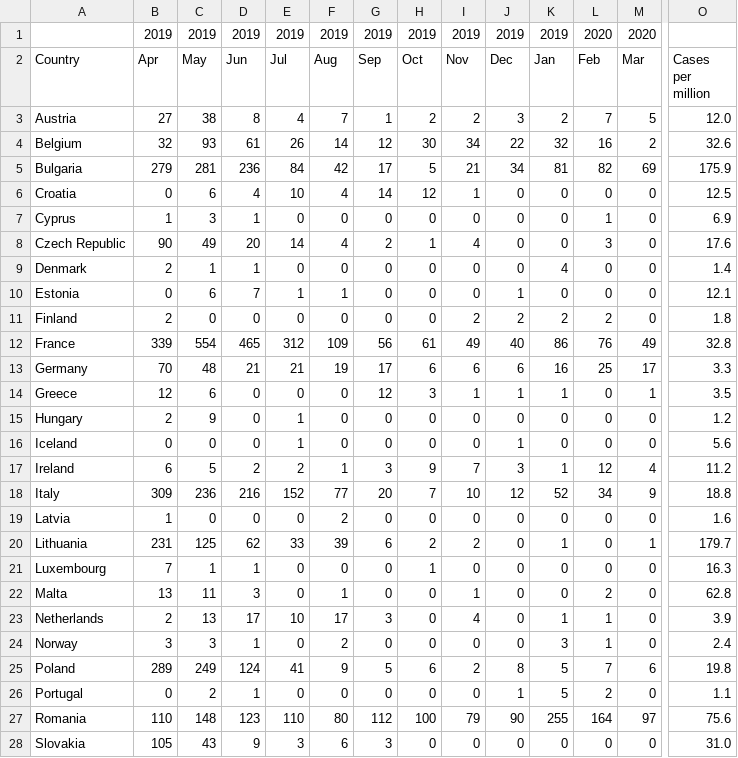
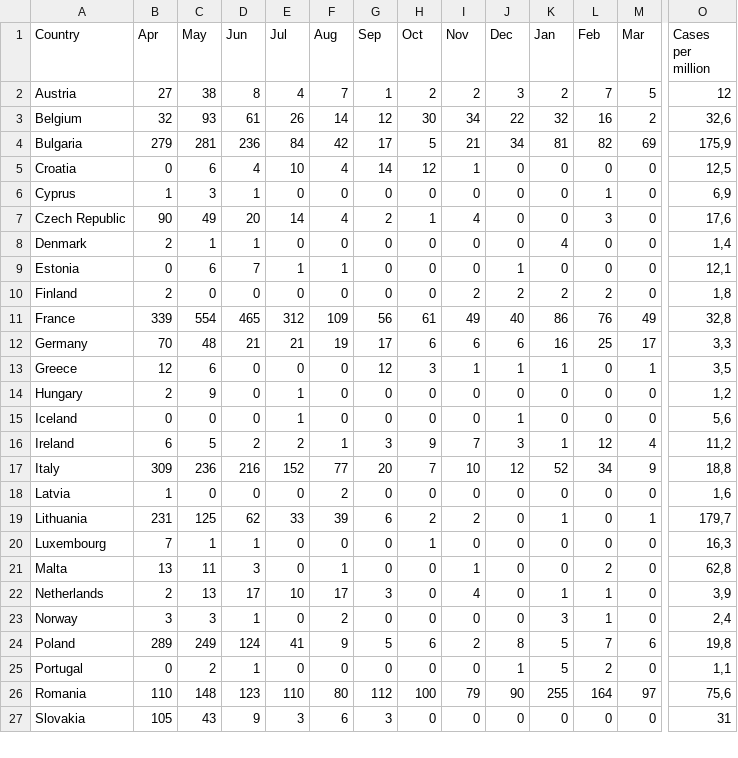
Before and after one commit to JSoriano2/Measles_cases_graphic, a CSV file: casos_sarampion.csv, drawn as a sheet; only a part is shown, gaps mark what is left out; removed rows and columns are numbered as before the commit, all else as after; rows hold the shown columns only; the diff covers the shown part only; the diff names each change by its address in the sheet, - before the commit and + after, or states it on an @@ line.

```diff
--- a/casos_sarampion.csv
+++ b/casos_sarampion.csv
-row 1:  | 2019 | 2019 | 2019 | 2019 | 2019 | 2019 | 2019 | 2019 | 2019 | 2019 | 2020 | 2020
-O2 (Cases per million): 12.0
+O2 (Cases per million): 12
-O3 (Cases per million): 32.6
+O3 (Cases per million): 32,6
-O4 (Cases per million): 175.9
+O4 (Cases per million): 175,9
-O5 (Cases per million): 12.5
+O5 (Cases per million): 12,5
-O6 (Cases per million): 6.9
+O6 (Cases per million): 6,9
-O7 (Cases per million): 17.6
+O7 (Cases per million): 17,6
-O8 (Cases per million): 1.4
+O8 (Cases per million): 1,4
-O9 (Cases per million): 12.1
+O9 (Cases per million): 12,1
-O10 (Cases per million): 1.8
+O10 (Cases per million): 1,8
-O11 (Cases per million): 32.8
+O11 (Cases per million): 32,8
-O12 (Cases per million): 3.3
+O12 (Cases per million): 3,3
-O13 (Cases per million): 3.5
+O13 (Cases per million): 3,5
-O14 (Cases per million): 1.2
+O14 (Cases per million): 1,2
-O15 (Cases per million): 5.6
+O15 (Cases per million): 5,6
-O16 (Cases per million): 11.2
+O16 (Cases per million): 11,2
-O17 (Cases per million): 18.8
+O17 (Cases per million): 18,8
-O18 (Cases per million): 1.6
+O18 (Cases per million): 1,6
-O19 (Cases per million): 179.7
+O19 (Cases per million): 179,7
-O20 (Cases per million): 16.3
+O20 (Cases per million): 16,3
-O21 (Cases per million): 62.8
+O21 (Cases per million): 62,8
-O22 (Cases per million): 3.9
+O22 (Cases per million): 3,9
-O23 (Cases per million): 2.4
+O23 (Cases per million): 2,4
-O24 (Cases per million): 19.8
+O24 (Cases per million): 19,8
-O25 (Cases per million): 1.1
+O25 (Cases per million): 1,1
-O26 (Cases per million): 75.6
+O26 (Cases per million): 75,6
-O27 (Cases per million): 31.0
+O27 (Cases per million): 31
```
Also changed, not shown: 5 edited cells elsewhere in this file, 2 other files.
